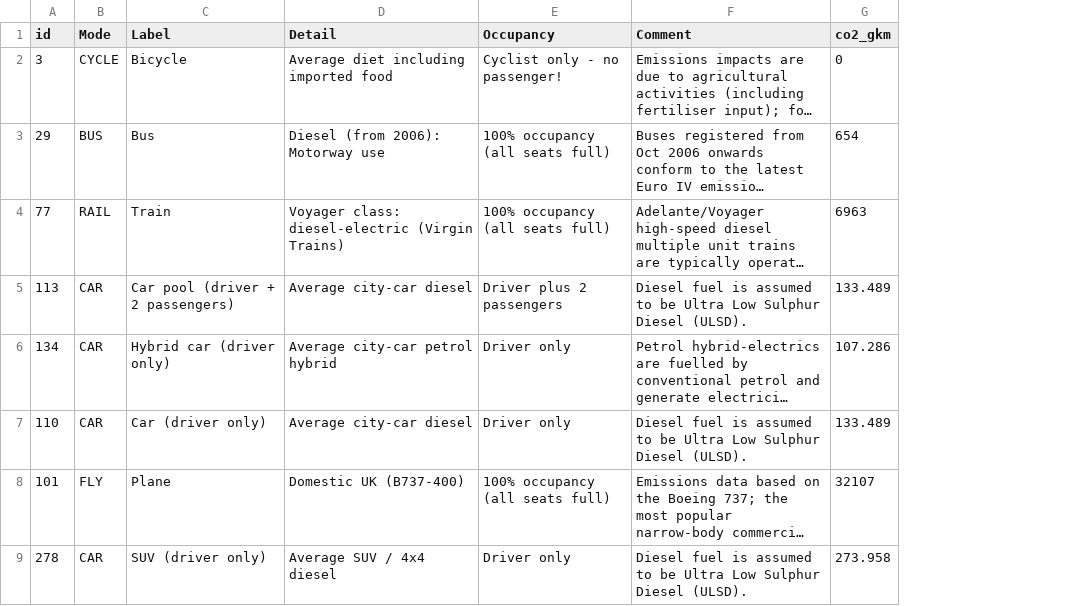
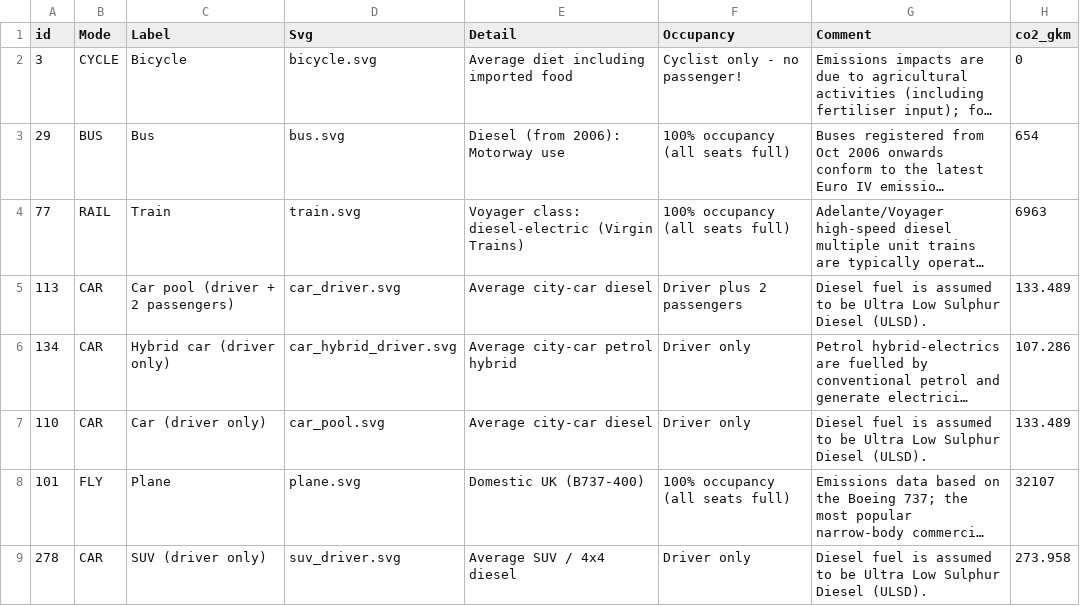
Before and after one commit to beefoo/coloring-book, a CSV file: transport/data/emissions_by_mode_of_transport_subset.csv, drawn as a sheet; only a part is shown; long unchanged cells end in …; the diff names each change by its address in the sheet, - before the commit and + after, or states it on an @@ line.

Commit message:
start transport svg

```diff
--- a/transport/data/emissions_by_mode_of_transport_subset.csv
+++ b/transport/data/emissions_by_mode_of_transport_subset.csv
+column D (Svg), rows 2-9: bicycle.svg | bus.svg | train.svg | car_driver.svg | car_hybrid_driver.svg | car_pool.svg | plane.svg | suv_driver.svg
```
Also changed, not shown: 4 other files.
